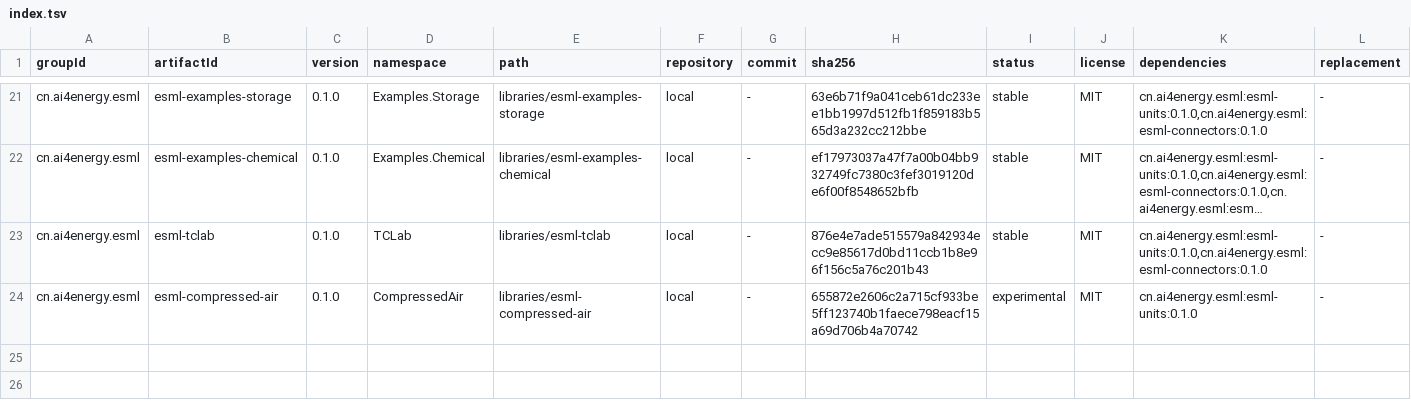
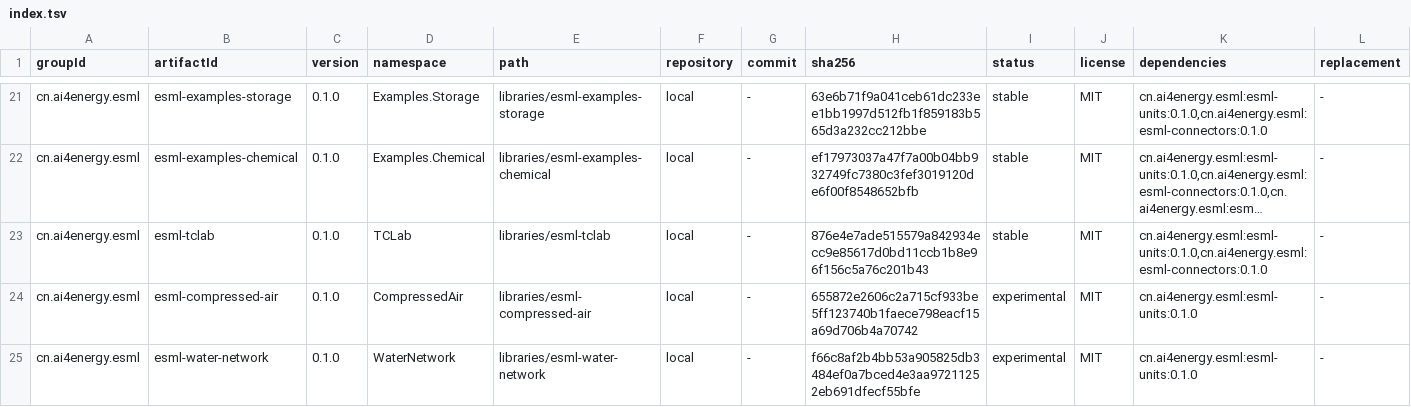
Before and after one commit to ai4energy/esml-libraries, a TSV file: registry/index.tsv, drawn as a sheet; only a part is shown, gaps mark what is left out; long unchanged cells end in …; the diff names each change by its address in the sheet, - before the commit and + after, or states it on an @@ line.

Commit message:
feat(water): add esml-water-network 0.1.0
Publishes the water DTIL component set (Reservoir, Junction, Pipe,
PumpSpeed, SpeedCommand, PRVCheck, LeakJunction, PDALeakJunction) and
the Net1 PDA scenario. Registry: 24 coordinates, 23 namespaces; gate
covers the scenario in the engine cross-repo test.

```diff
--- a/registry/index.tsv
+++ b/registry/index.tsv
+row 25: cn.ai4energy.esml | esml-water-network | 0.1.0 | WaterNetwork | libraries/esml-water-network | local | - | f66c8af2b4bb53a905825db3484ef0a7bced4e3aa97211252eb691dfecf55bfe | experimental | MIT | cn.ai4energy.esml:esml-units:0.1.0 | -
```
Also changed, not shown: registry.tsv, registry/namespaces.tsv, 4 other files.
